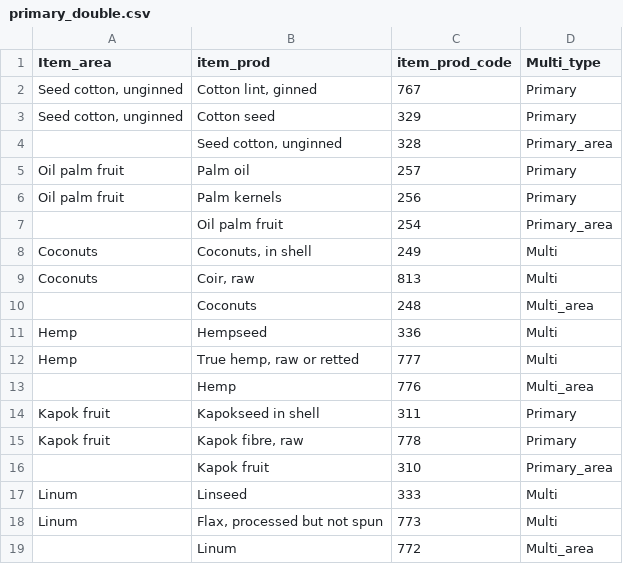
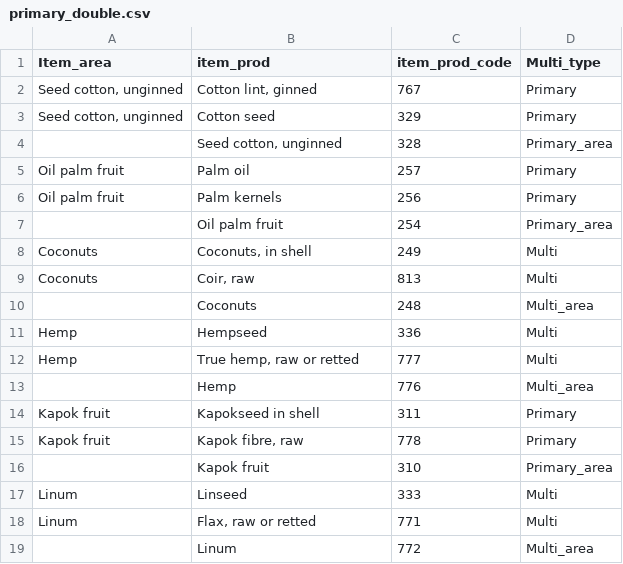
Before and after one commit to eduaguilera/whep, a CSV file: inst/extdata/harmonization/primary_double.csv, drawn as a sheet.

```diff
--- a/inst/extdata/harmonization/primary_double.csv
+++ b/inst/extdata/harmonization/primary_double.csv
@@ -17,3 +17,3 @@ Kapok fruit,"Kapok fibre, raw",778,Primary
 Linum,Linseed,333,Multi
-Linum,"Flax, processed but not spun",773,Multi
+Linum,"Flax, raw or retted",771,Multi
 ,Linum,772,Multi_area
```
Also changed, not shown: inst/extdata/harmonization/items_prod_full_raw.csv, inst/extdata/regime_yield_crop_mapping.csv, 7 other files.
